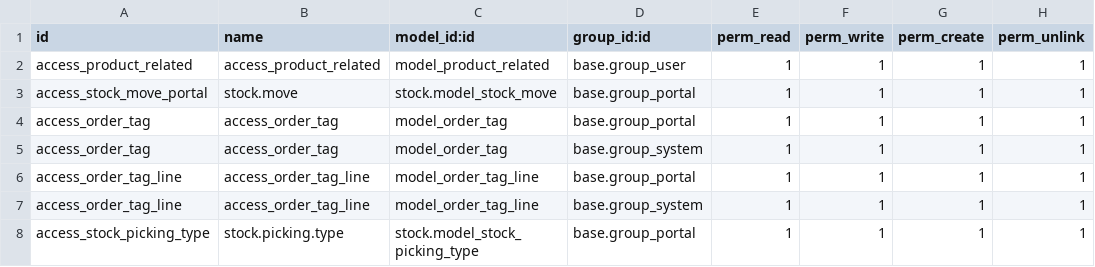
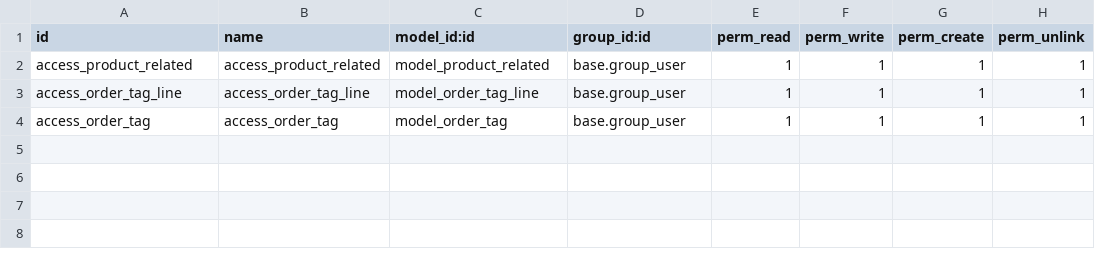
Before and after one commit to Shalom-Led/Ledpax, a CSV file: ledpax/security/ir.model.access.csv, drawn as a sheet.

Commit message:
[ADD]vendor portal and Ledpax module

```diff
--- a/ledpax/security/ir.model.access.csv
+++ b/ledpax/security/ir.model.access.csv
@@ -2,7 +2,3 @@ id,name,model_id:id,group_id:id,perm_read,perm_write,perm_create,perm_unlink
 access_product_related,access_product_related,model_product_related,base.group_user,1,1,1,1
-access_stock_move_portal,stock.move,stock.model_stock_move,base.group_portal,1,1,1,1
-access_order_tag,access_order_tag,model_order_tag,base.group_portal,1,1,1,1
-access_order_tag,access_order_tag,model_order_tag,base.group_system,1,1,1,1
-access_order_tag_line,access_order_tag_line,model_order_tag_line,base.group_portal,1,1,1,1
-access_order_tag_line,access_order_tag_line,model_order_tag_line,base.group_system,1,1,1,1
-access_stock_picking_type,stock.picking.type,stock.model_stock_picking_type,base.group_portal,1,1,1,1
+access_order_tag_line,access_order_tag_line,model_order_tag_line,base.group_user,1,1,1,1
+access_order_tag,access_order_tag,model_order_tag,base.group_user,1,1,1,1
```
